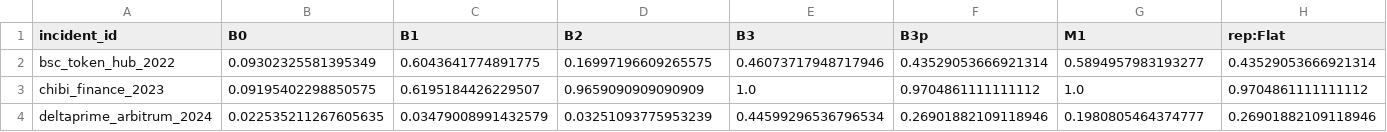
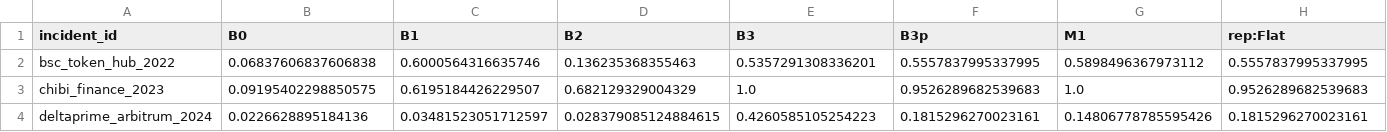
Before and after one commit to Hpgbao2204/CAGI, a CSV file: results/tables/rq1_per_incident.csv, drawn as a sheet; only a part is shown; the diff covers the shown part only; the diff names each change by its address in the sheet, - before the commit and + after, or states it on an @@ line.

```diff
--- a/results/tables/rq1_per_incident.csv
+++ b/results/tables/rq1_per_incident.csv
-B2 (B0): 0.09302325581395349
+B2 (B0): 0.06837606837606838
-C2 (B1): 0.6043641774891775
+C2 (B1): 0.6000564316635746
-D2 (B2): 0.16997196609265575
+D2 (B2): 0.136235368355463
-E2 (B3): 0.46073717948717946
+E2 (B3): 0.5357291308336201
-F2 (B3p): 0.43529053666921314
+F2 (B3p): 0.5557837995337995
-G2 (M1): 0.5894957983193277
+G2 (M1): 0.5898496367973112
-H2 (rep:Flat): 0.43529053666921314
+H2 (rep:Flat): 0.5557837995337995
-D3 (B2): 0.9659090909090909
+D3 (B2): 0.682129329004329
-F3 (B3p): 0.9704861111111112
+F3 (B3p): 0.9526289682539683
-H3 (rep:Flat): 0.9704861111111112
+H3 (rep:Flat): 0.9526289682539683
-B4 (B0): 0.022535211267605635
+B4 (B0): 0.0226628895184136
-C4 (B1): 0.03479008991432579
+C4 (B1): 0.03481523051712597
-D4 (B2): 0.03251093775953239
+D4 (B2): 0.028379085124884615
-E4 (B3): 0.44599296536796534
+E4 (B3): 0.4260585105254223
-F4 (B3p): 0.26901882109118946
+F4 (B3p): 0.1815296270023161
-G4 (M1): 0.1980805464374777
+G4 (M1): 0.14806778785595426
-H4 (rep:Flat): 0.26901882109118946
+H4 (rep:Flat): 0.1815296270023161
```
Also changed, not shown: 164 edited cells elsewhere in this file, results/tables/calibration_reliability.csv, results/tables/case_study_shap.csv, 50 other files.
